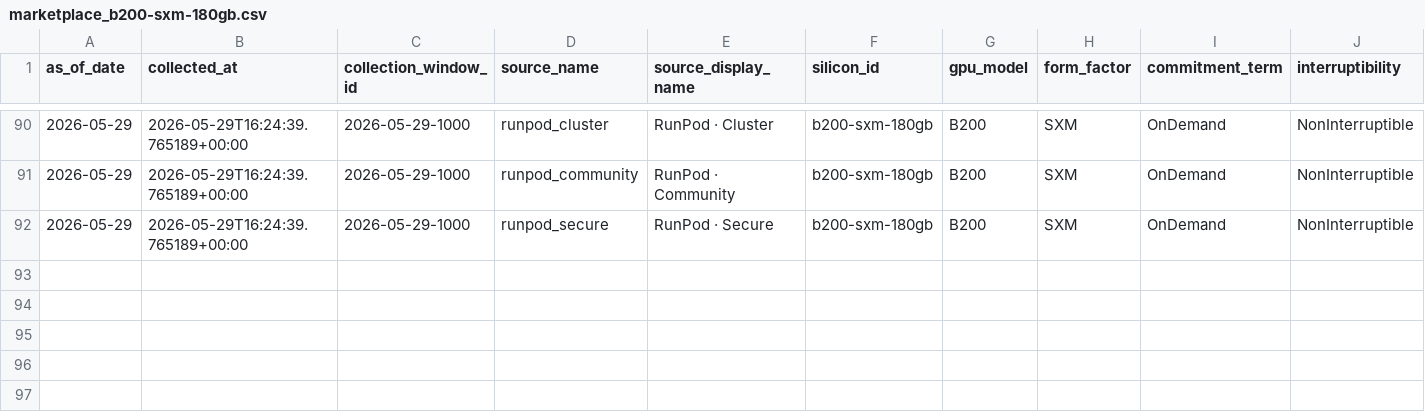
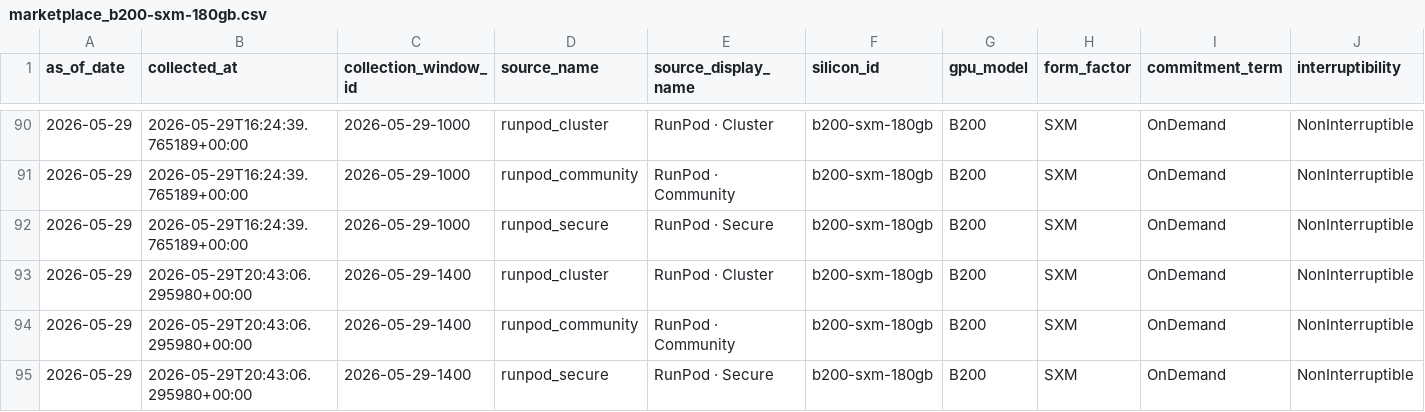
Before and after one commit to ccir-index/ccir-site, a CSV file: public/data/marketplace_b200-sxm-180gb.csv, drawn as a sheet; only a part is shown, gaps mark what is left out; rows hold the shown columns only; the diff names each change by its address in the sheet, - before the commit and + after, or states it on an @@ line.

Commit message:
data: refresh snapshot to 2026-05-29

```diff
--- a/public/data/marketplace_b200-sxm-180gb.csv
+++ b/public/data/marketplace_b200-sxm-180gb.csv
+row 93: 2026-05-29 | 2026-05-29T20:43:06.295980+00:00 | 2026-05-29-1400 | runpod_cluster | RunPod · Cluster | b200-sxm-180gb | B200 | SXM | OnDemand | NonInterruptible
+row 94: 2026-05-29 | 2026-05-29T20:43:06.295980+00:00 | 2026-05-29-1400 | runpod_community | RunPod · Community | b200-sxm-180gb | B200 | SXM | OnDemand | NonInterruptible
+row 95: 2026-05-29 | 2026-05-29T20:43:06.295980+00:00 | 2026-05-29-1400 | runpod_secure | RunPod · Secure | b200-sxm-180gb | B200 | SXM | OnDemand | NonInterruptible
```
Also changed, not shown: public/data/marketplace_a100-sxm-80gb.csv, public/data/marketplace_h100-sxm-80gb.csv, 2 other files.
